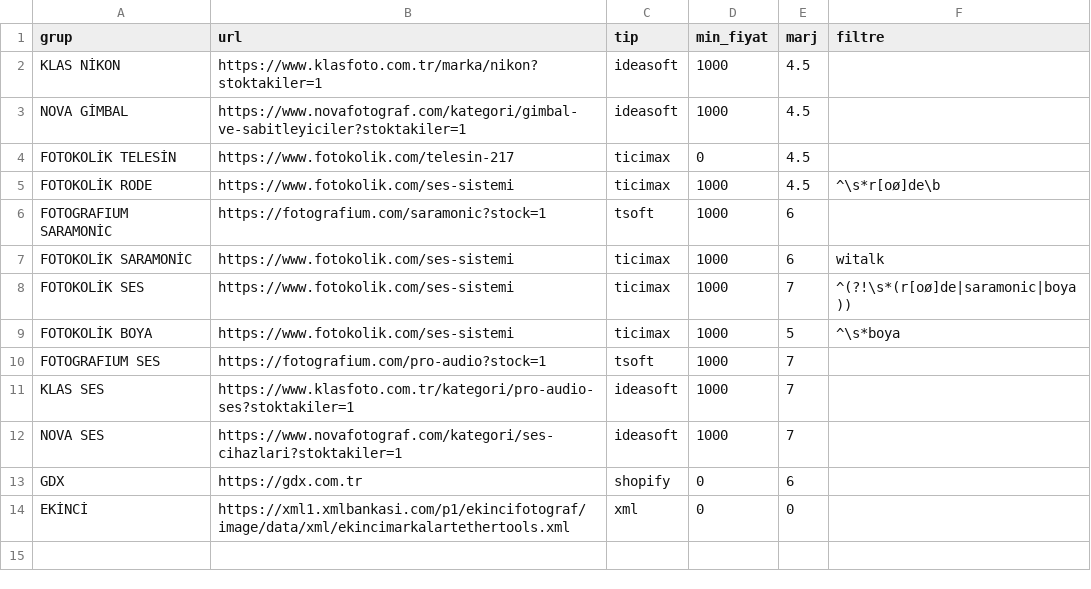
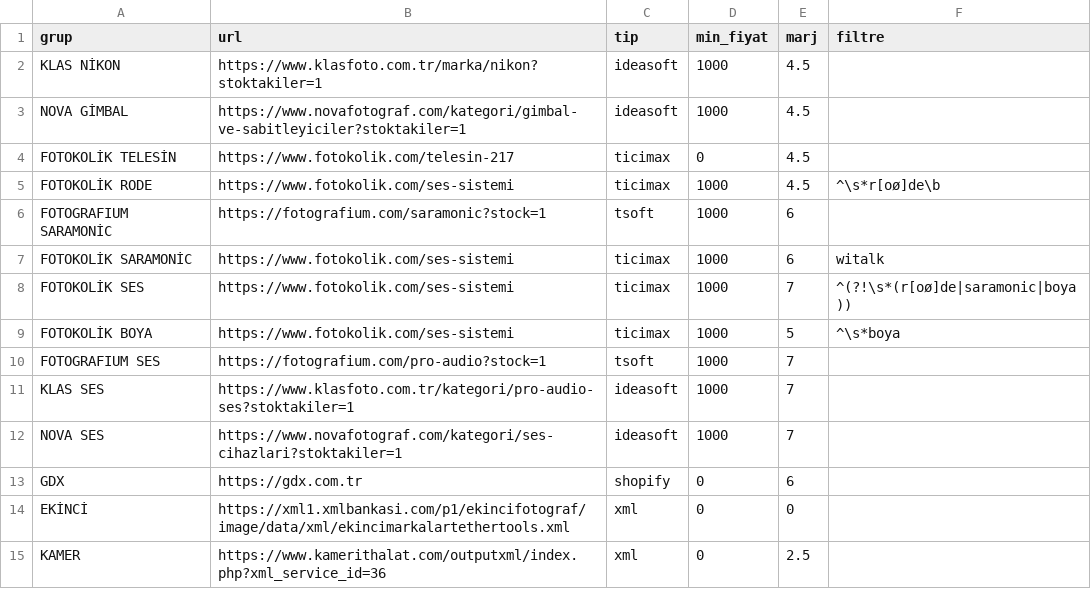
Before and after one commit to fotoekspres/fotoekspres-sync, a CSV file: gruplar.csv, drawn as a sheet.

Commit message:
Update gruplar.csv with new data entries

```diff
--- a/gruplar.csv
+++ b/gruplar.csv
@@ -14 +14,2 @@ GDX,https://gdx.com.tr,shopify,0,6,
 EKİNCİ,https://xml1.xmlbankasi.com/p1/ekincifotograf/image/data/xml/ekincimarkalartethertools.xml,xml,0,0,
+KAMER,https://www.kamerithalat.com/outputxml/index.php?xml_service_id=36,xml,0,2.5,
```
